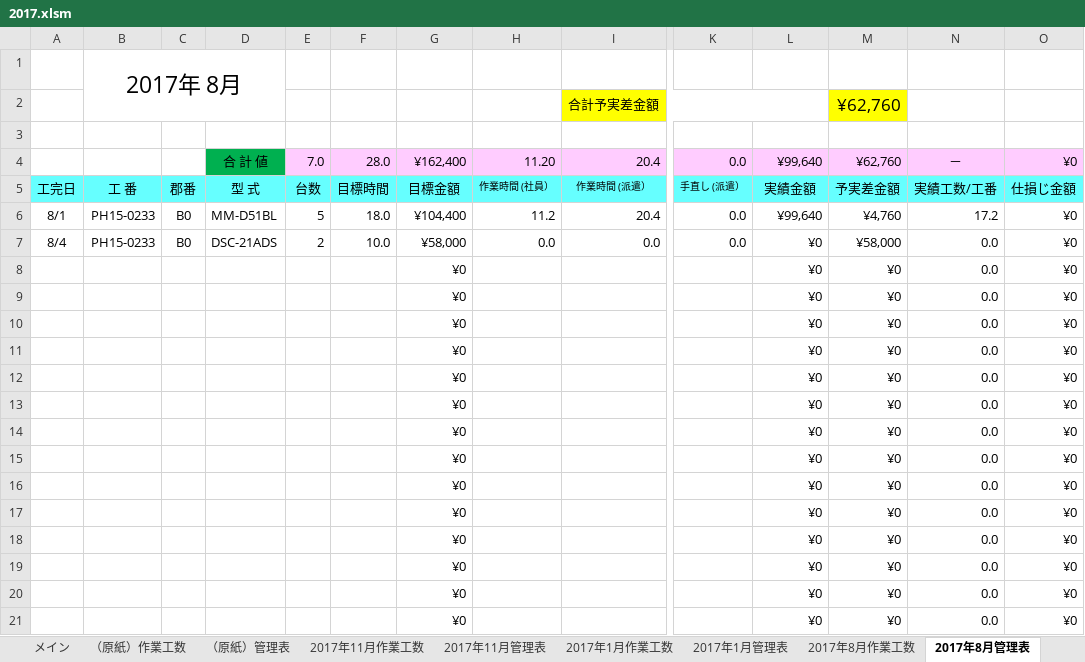
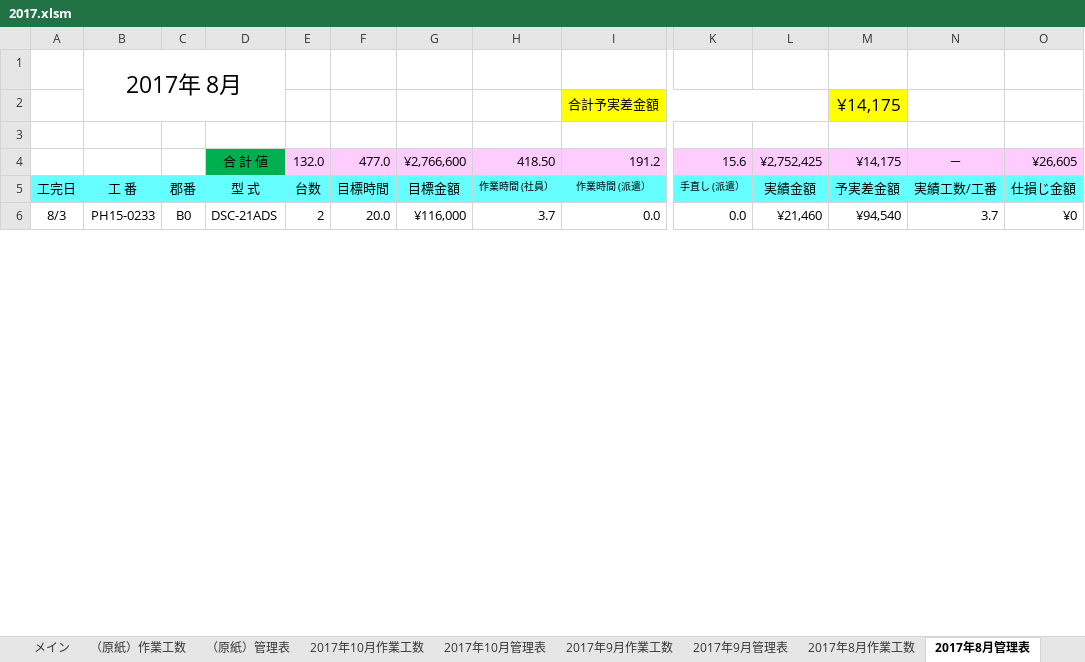
Before and after one commit to kanzaki-jun/master, an Excel workbook: 2017.xlsm, sheet 2017年8月管理表, drawn as a sheet; only a part is shown, gaps mark what is left out; values as stored, in another font and other column widths than the file's, no borders; removed rows and columns are numbered as before the commit, all else as after; rows hold the shown columns only; the diff covers the shown part only; the diff names each change by its address in the sheet, - before the commit and + after, or states it on an @@ line.

```diff
--- a/2017.xlsm (sheet 2017年8月管理表)
+++ b/2017.xlsm (sheet 2017年8月管理表)
-sheet tab: 2017年11月作業工数
-sheet tab: 2017年11月管理表
-sheet tab: 2017年1月作業工数
-sheet tab: 2017年1月管理表
+sheet tab: 2017年10月作業工数
+sheet tab: 2017年10月管理表
+sheet tab: 2017年9月作業工数
+sheet tab: 2017年9月管理表
-M2: ¥62,760
+M2: ¥14,175
-row 4:  |  |  | 合 計 値 | 7.0 | 28.0 | ¥162,400 | 11.20 | 20.4 | 0.0 | ¥99,640 | ¥62,760 | － | ¥0
+row 4:  |  |  | 合 計 値 | 132.0 | 477.0 | ¥2,766,600 | 418.50 | 191.2 | 15.6 | ¥2,752,425 | ¥14,175 | － | ¥26,605
-row 6: 8/1 | PH15-0233 | B0 | MM-D51BL | 5 | 18.0 | ¥104,400 | 11.2 | 20.4 | 0.0 | ¥99,640 | ¥4,760 | 17.2 | ¥0
-A6: 8/4
+A6: 8/3
-F6: 10.0
+F6: 20.0
-G6: ¥58,000
+G6: ¥116,000
-H6: 0.0
+H6: 3.7
-L6: ¥0
+L6: ¥21,460
-M6: ¥58,000
+M6: ¥94,540
-N6: 0.0
+N6: 3.7
-row 8:  |  |  |  |  |  | ¥0 |  |  |  | ¥0 | ¥0 | 0.0 | ¥0
-row 9:  |  |  |  |  |  | ¥0 |  |  |  | ¥0 | ¥0 | 0.0 | ¥0
-row 10:  |  |  |  |  |  | ¥0 |  |  |  | ¥0 | ¥0 | 0.0 | ¥0
-row 11:  |  |  |  |  |  | ¥0 |  |  |  | ¥0 | ¥0 | 0.0 | ¥0
-row 12:  |  |  |  |  |  | ¥0 |  |  |  | ¥0 | ¥0 | 0.0 | ¥0
-row 13:  |  |  |  |  |  | ¥0 |  |  |  | ¥0 | ¥0 | 0.0 | ¥0
-row 14:  |  |  |  |  |  | ¥0 |  |  |  | ¥0 | ¥0 | 0.0 | ¥0
-row 15:  |  |  |  |  |  | ¥0 |  |  |  | ¥0 | ¥0 | 0.0 | ¥0
-row 16:  |  |  |  |  |  | ¥0 |  |  |  | ¥0 | ¥0 | 0.0 | ¥0
-row 17:  |  |  |  |  |  | ¥0 |  |  |  | ¥0 | ¥0 | 0.0 | ¥0
-row 18:  |  |  |  |  |  | ¥0 |  |  |  | ¥0 | ¥0 | 0.0 | ¥0
-row 19:  |  |  |  |  |  | ¥0 |  |  |  | ¥0 | ¥0 | 0.0 | ¥0
-row 20:  |  |  |  |  |  | ¥0 |  |  |  | ¥0 | ¥0 | 0.0 | ¥0
-row 21:  |  |  |  |  |  | ¥0 |  |  |  | ¥0 | ¥0 | 0.0 | ¥0
```
Also changed, not shown: 44 added rows and 29 removed rows elsewhere in this sheet, sheet 2017年8月作業工数, sheet リスト, sheet （原紙）作業工数, sheet 2017年7月作業工数, sheet 2017年7月管理表, sheet メイン, formulas that keep their value, charts or pictures, 伊藤工数表.xlsx, 行平工数表.xlsx, 4 other files.
